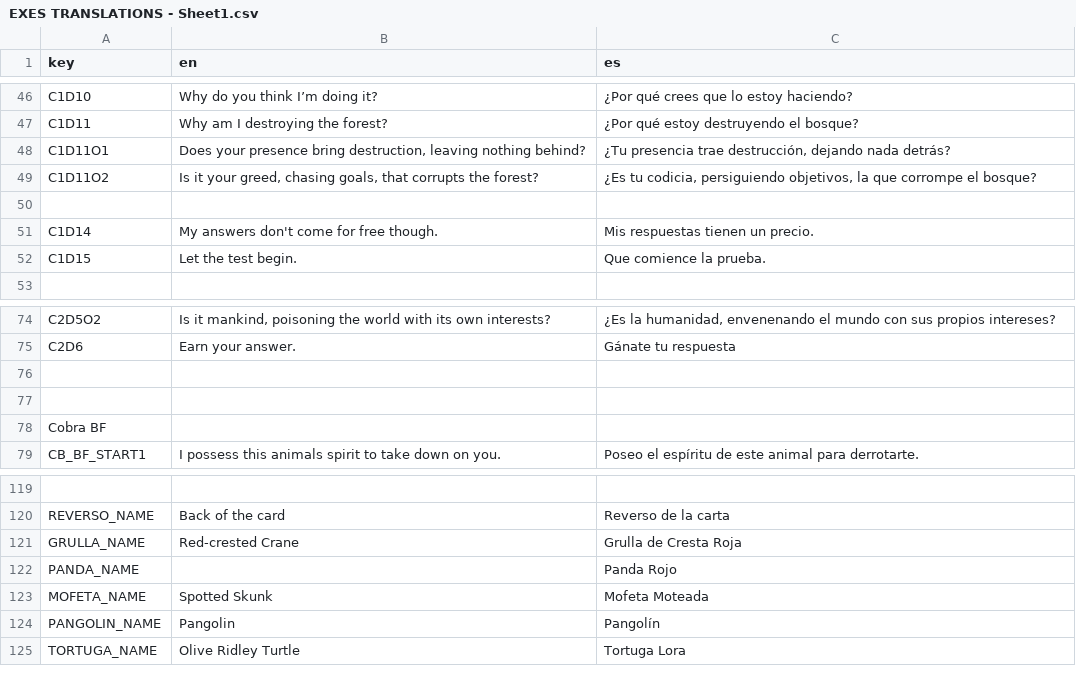
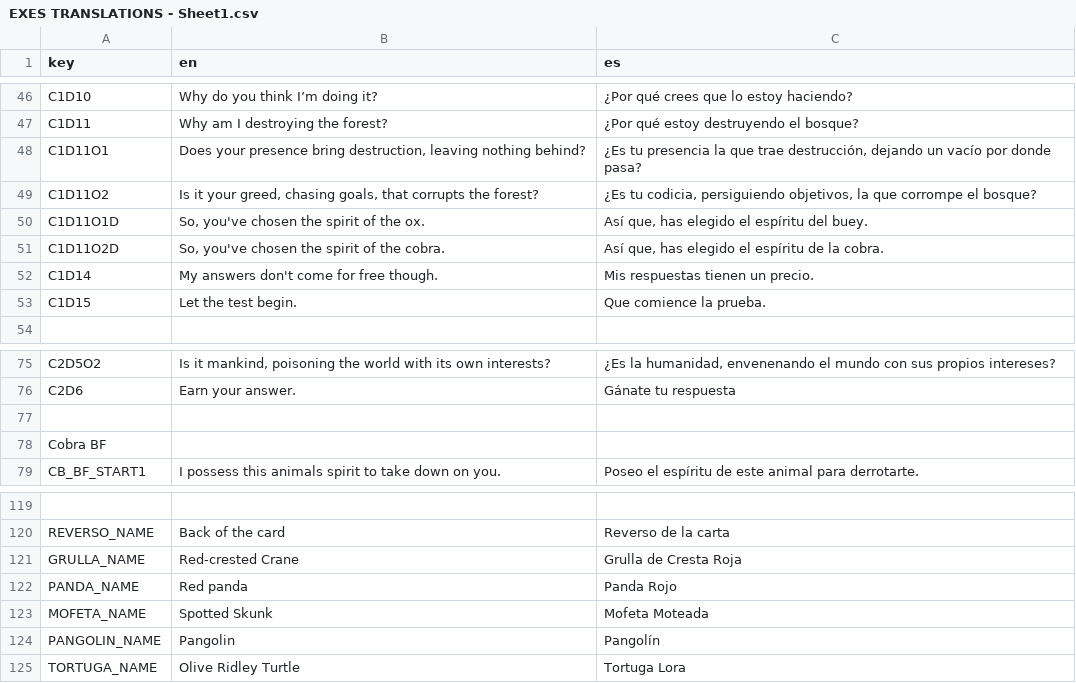
Before and after one commit to IES-Rafael-Alberti/GameOff2024TurboButaTeam, a CSV file: dialogue/translations/EXES TRANSLATIONS - Sheet1.csv, drawn as a sheet; only a part is shown, gaps mark what is left out.

```diff
--- a/dialogue/translations/EXES TRANSLATIONS - Sheet1.csv
+++ b/dialogue/translations/EXES TRANSLATIONS - Sheet1.csv
@@ -47,5 +47,6 @@ C1D10,Why do you think I’m doing it?,¿Por qué crees que lo estoy haciendo?
 C1D11,Why am I destroying the forest?,¿Por qué estoy destruyendo el bosque?
-C1D11O1,"Does your presence bring destruction, leaving nothing behind?","¿Tu presencia trae destrucción, dejando nada detrás?"
+C1D11O1,"Does your presence bring destruction, leaving nothing behind?","¿Es tu presencia la que trae destrucción, dejando un vacío por donde pasa?"
 C1D11O2,"Is it your greed, chasing goals, that corrupts the forest?","¿Es tu codicia, persiguiendo objetivos, la que corrompe el bosque?"
-,,
+C1D11O1D,"So, you've chosen the spirit of the ox.","Así que, has elegido el espíritu del buey."
+C1D11O2D,"So, you've chosen the spirit of the cobra.","Así que, has elegido el espíritu de la cobra."
 C1D14,My answers don't come for free though.,Mis respuestas tienen un precio.
@@ -75,3 +76,2 @@ C2D5O2,"Is it mankind, poisoning the world with its own interests?","¿Es la hum
 C2D6,Earn your answer.,Gánate tu respuesta
-,,
 ,,
@@ -121,3 +121,3 @@ REVERSO_NAME,Back of the card,Reverso de la carta
 GRULLA_NAME,Red-crested Crane,Grulla de Cresta Roja
-PANDA_NAME,,Panda Rojo
+PANDA_NAME,Red panda,Panda Rojo
 MOFETA_NAME,Spotted Skunk,Mofeta Moteada
```
Also changed, not shown: 3 other files.
